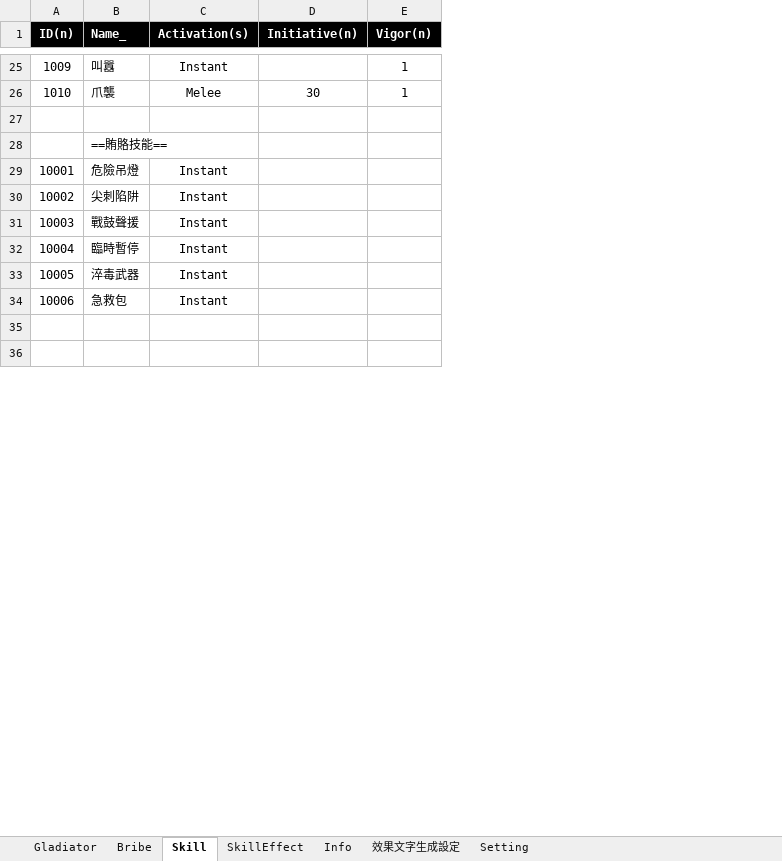
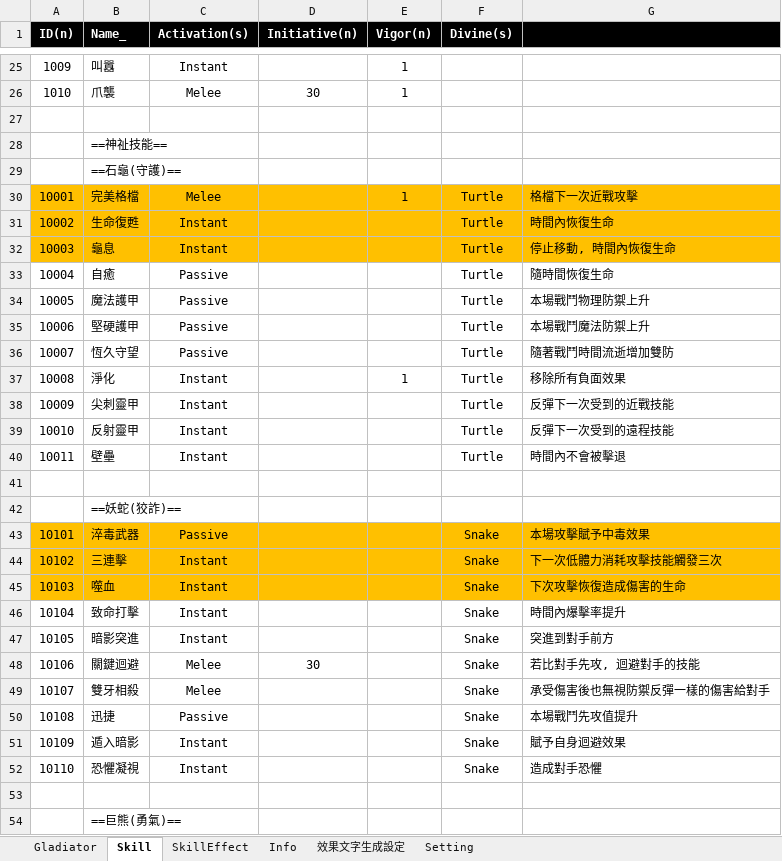
Before and after one commit to pixiesfordev/gladiators, an Excel workbook: Design/Gladiator.xlsm, sheet Skill, drawn as a sheet; only a part is shown, gaps mark what is left out; values as stored, in another font and other column widths than the file's, no borders; removed rows and columns are numbered as before the commit, all else as after; the diff covers the shown part only; the diff names each change by its address in the sheet, - before the commit and + after, or states it on an @@ line.

Commit message:
更新skill表 更新JsonSkill讀表

```diff
--- a/Design/Gladiator.xlsm (sheet Skill)
+++ b/Design/Gladiator.xlsm (sheet Skill)
-sheet tab: Bribe
+column F (Divine(s)), rows 31-32: Turtle | Turtle
+column G, rows 31-32: 時間內恢復生命 | 停止移動, 時間內恢復生命
-B28 (Name_): ==賄賂技能==
+B28 (Name_): ==神祉技能==
-row 29: 10001 | 危險吊燈 | Instant
+row 29:  | ==石龜(守護)==
+row 30: 10001 | 完美格檔 | Melee |  | 1 | Turtle | 格檔下一次近戰攻擊
-A31:E32 fill: none
+A31:E32 fill: #FFC000
-B31 (Name_): 尖刺陷阱
+B31 (Name_): 生命復甦
-B32 (Name_): 戰鼓聲援
+B32 (Name_): 龜息
-row 32: 10004 | 臨時暫停 | Instant
-row 33: 10005 | 淬毒武器 | Instant
-row 34: 10006 | 急救包 | Instant
+row 33: 10004 | 自癒 | Passive |  |  | Turtle | 隨時間恢復生命
+row 34: 10005 | 魔法護甲 | Passive |  |  | Turtle | 本場戰鬥物理防禦上升
+row 35: 10006 | 堅硬護甲 | Passive |  |  | Turtle | 本場戰鬥魔法防禦上升
+row 36: 10007 | 恆久守望 | Passive |  |  | Turtle | 隨著戰鬥時間流逝增加雙防
+row 37: 10008 | 淨化 | Instant |  | 1 | Turtle | 移除所有負面效果
+row 38: 10009 | 尖刺靈甲 | Instant |  |  | Turtle | 反彈下一次受到的近戰技能
+row 39: 10010 | 反射靈甲 | Instant |  |  | Turtle | 反彈下一次受到的遠程技能
+row 40: 10011 | 壁壘 | Instant |  |  | Turtle | 時間內不會被擊退
+row 42:  | ==妖蛇(狡詐)==
+row 43: 10101 | 淬毒武器 | Passive |  |  | Snake | 本場攻擊賦予中毒效果
+row 44: 10102 | 三連擊 | Instant |  |  | Snake | 下一次低體力消耗攻擊技能觸發三次
+row 45: 10103 | 噬血 | Instant |  |  | Snake | 下次攻擊恢復造成傷害的生命
+row 46: 10104 | 致命打擊 | Instant |  |  | Snake | 時間內爆擊率提升
+row 47: 10105 | 暗影突進 | Instant |  |  | Snake | 突進到對手前方
+row 48: 10106 | 關鍵迴避 | Melee | 30 |  | Snake | 若比對手先攻, 迴避對手的技能
+row 49: 10107 | 雙牙相殺 | Melee |  |  | Snake | 承受傷害後也無視防禦反彈一樣的傷害給對手
+row 50: 10108 | 迅捷 | Passive |  |  | Snake | 本場戰鬥先攻值提升
+row 51: 10109 | 遁入暗影 | Instant |  |  | Snake | 賦予自身迴避效果
+row 52: 10110 | 恐懼凝視 | Instant |  |  | Snake | 造成對手恐懼
+row 54:  | ==巨熊(勇氣)==
```
Also changed, not shown: 20 added rows, 6 edited cells and cell formats elsewhere in this sheet, sheet Setting, 6 other files.
